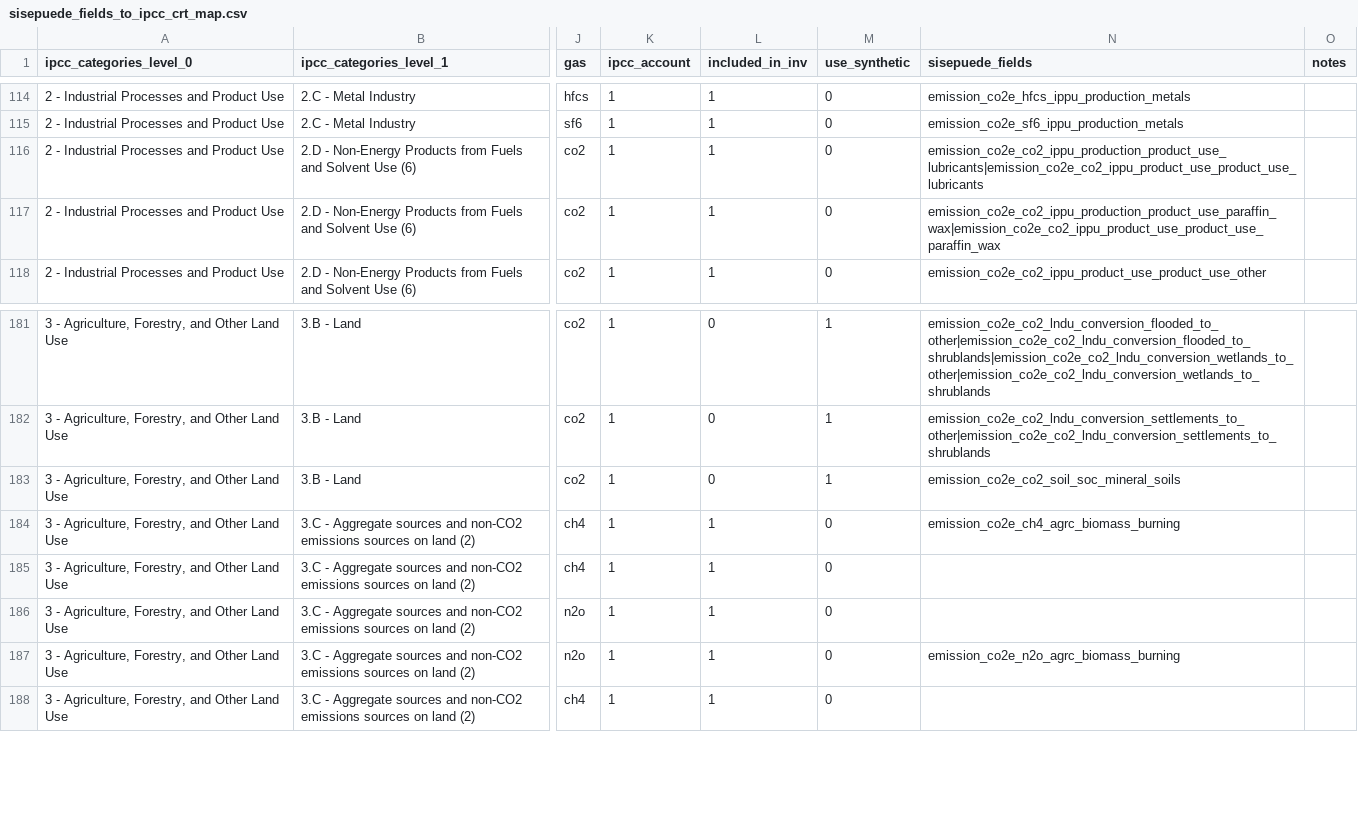
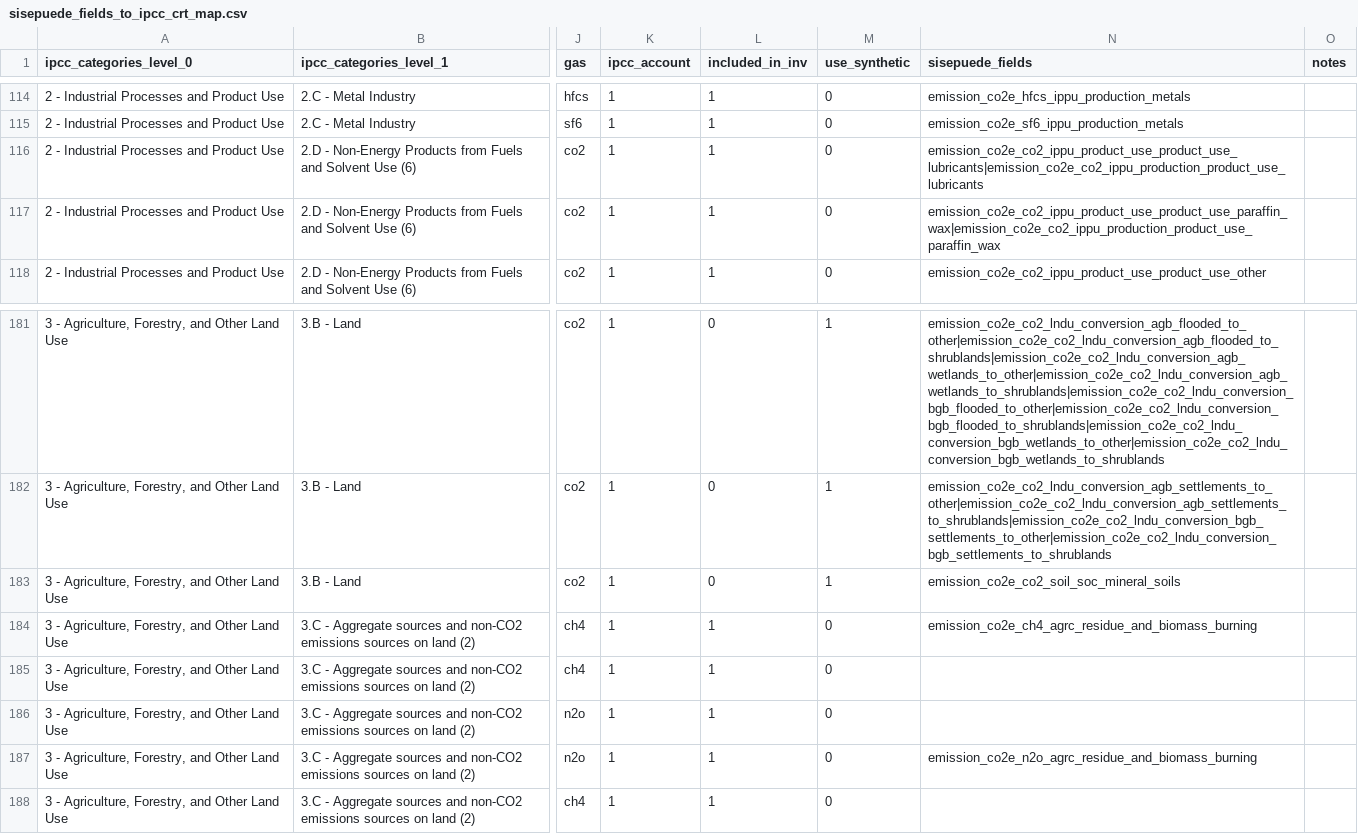
Before and after one commit to jcsyme/sisepuede, a CSV file: sisepuede/ref/data_crosswalks/sisepuede_fields_to_ipcc_crt_map.csv, drawn as a sheet; only a part is shown, gaps mark what is left out; the diff covers the shown part only; the diff names each change by its address in the sheet, - before the commit and + after, or states it on an @@ line.

```diff
--- a/sisepuede/ref/data_crosswalks/sisepuede_fields_to_ipcc_crt_map.csv
+++ b/sisepuede/ref/data_crosswalks/sisepuede_fields_to_ipcc_crt_map.csv
-N116 (sisepuede_fields): emission_co2e_co2_ippu_production_product_use_lubricants|emission_co2e_co2_ippu_product_use_product_use_lubricants
+N116 (sisepuede_fields): emission_co2e_co2_ippu_product_use_product_use_lubricants|emission_co2e_co2_ippu_production_product_use_lubricants
-N117 (sisepuede_fields): emission_co2e_co2_ippu_production_product_use_paraffin_wax|emission_co2e_co2_ippu_product_use_product_use_paraffin_wax
+N117 (sisepuede_fields): emission_co2e_co2_ippu_product_use_product_use_paraffin_wax|emission_co2e_co2_ippu_production_product_use_paraffin_wax
-N181 (sisepuede_fields): emission_co2e_co2_lndu_conversion_flooded_to_other|emission_co2e_co2_lndu_conversion_flooded_to_shrublands|emission_co2e_co2_lndu_conversion_wetlands_to_other|emission_co2e_co2_lndu_conversion_wetlands_to_shrublands
+N181 (sisepuede_fields): emission_co2e_co2_lndu_conversion_agb_flooded_to_other|emission_co2e_co2_lndu_conversion_agb_flooded_to_shrublands|emission_co2e_co2_lndu_conversion_agb_wetlands_to_other|emission_co2e_co2_lndu_conversion_agb_wetlands_to_shrublands|emission_co2e_co2_lndu_conversion_bgb_flooded_to_other|emission_co2e_co2_lndu_conversion_bgb_flooded_to_shrublands|emission_co2e_co2_lndu_conversion_bgb_wetlands_to_other|emission_co2e_co2_lndu_conversion_bgb_wetlands_to_shrublands
-N182 (sisepuede_fields): emission_co2e_co2_lndu_conversion_settlements_to_other|emission_co2e_co2_lndu_conversion_settlements_to_shrublands
+N182 (sisepuede_fields): emission_co2e_co2_lndu_conversion_agb_settlements_to_other|emission_co2e_co2_lndu_conversion_agb_settlements_to_shrublands|emission_co2e_co2_lndu_conversion_bgb_settlements_to_other|emission_co2e_co2_lndu_conversion_bgb_settlements_to_shrublands
-N184 (sisepuede_fields): emission_co2e_ch4_agrc_biomass_burning
+N184 (sisepuede_fields): emission_co2e_ch4_agrc_residue_and_biomass_burning
-N187 (sisepuede_fields): emission_co2e_n2o_agrc_biomass_burning
+N187 (sisepuede_fields): emission_co2e_n2o_agrc_residue_and_biomass_burning
```
Also changed, not shown: 26 edited cells elsewhere in this file, 1 other file.
